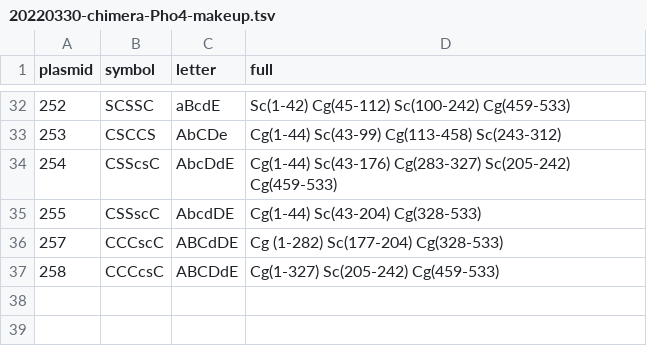
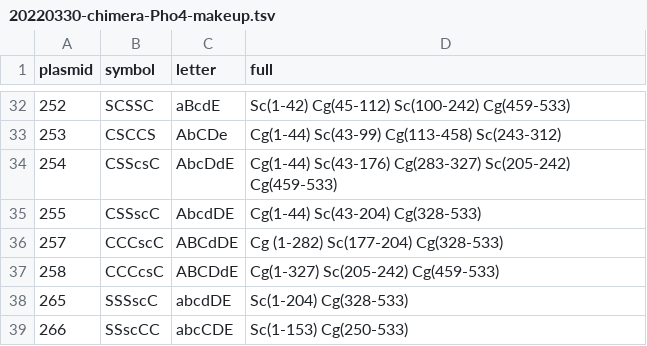
Before and after one commit to hezhaobin/more-pho, a TSV file: E013-Pho4-evolution/03-new-chimera/01-flow-cytometry-quant/data/20220330-chimera-Pho4-makeup.tsv, drawn as a sheet; only a part is shown, gaps mark what is left out; the diff names each change by its address in the sheet, - before the commit and + after, or states it on an @@ line.

```diff
--- a/E013-Pho4-evolution/03-new-chimera/01-flow-cytometry-quant/data/20220330-chimera-Pho4-makeup.tsv
+++ b/E013-Pho4-evolution/03-new-chimera/01-flow-cytometry-quant/data/20220330-chimera-Pho4-makeup.tsv
+row 38: 265 | SSSscC | abcdDE | Sc(1-204) Cg(328-533)
+row 39: 266 | SSscCC | abcCDE | Sc(1-153) Cg(250-533)
```
Also changed, not shown: E013-Pho4-evolution/03-new-chimera/01-flow-cytometry-quant/data/20220614-EO-repeat-experiment-info.tsv, 4 other files.
